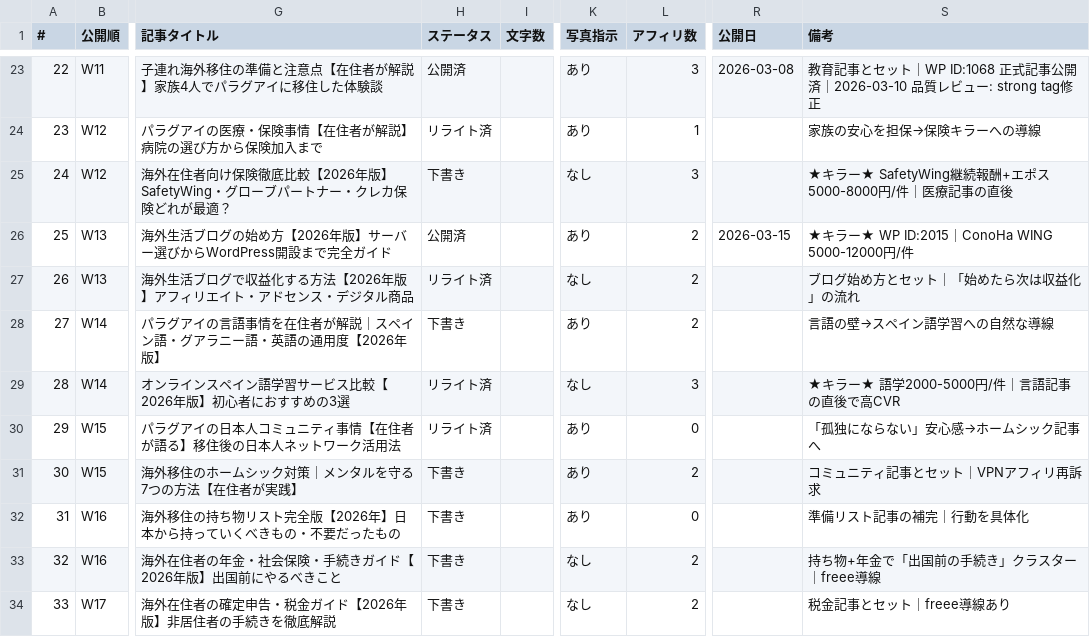
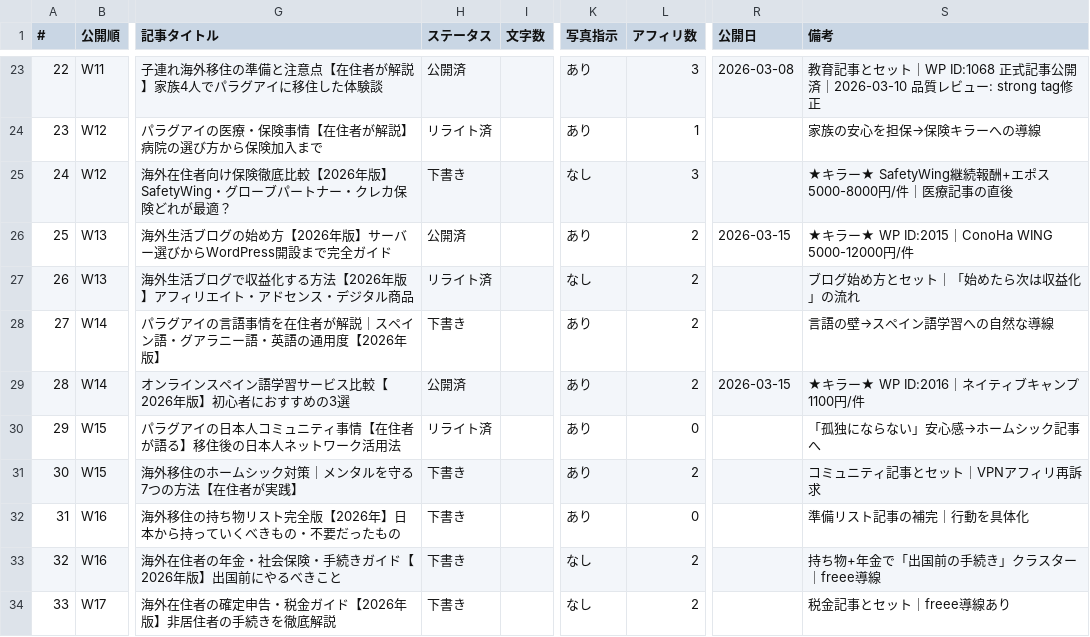
Before and after one commit to tmizuno27/claude-code, a CSV file: nambei-oyaji.com/outputs/article-management.csv, drawn as a sheet; only a part is shown, gaps mark what is left out; the diff names each change by its address in the sheet, - before the commit and + after, or states it on an @@ line.

```diff
--- a/nambei-oyaji.com/outputs/article-management.csv
+++ b/nambei-oyaji.com/outputs/article-management.csv
-H29 (ステータス): リライト済
+H29 (ステータス): 公開済
-K29 (写真指示): なし
+K29 (写真指示): あり
-L29 (アフィリ数): 3
+L29 (アフィリ数): 2
-R29 (公開日): (empty)
+R29 (公開日): 2026-03-15
-S29 (備考): ★キラー★ 語学2000-5000円/件｜言語記事の直後で高CVR
+S29 (備考): ★キラー★ WP ID:2016｜ネイティブキャンプ1100円/件
```
Also changed, not shown: 4 other files.
